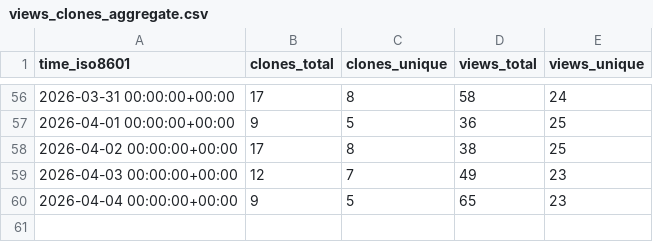
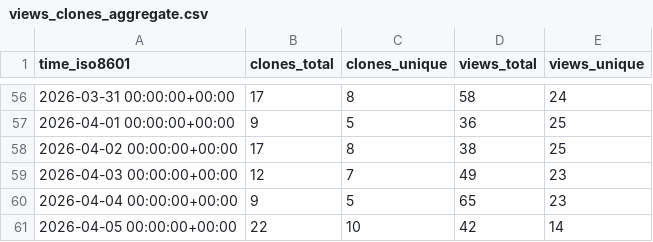
Before and after one commit to vmware/Holodeck, a CSV file: vmware/Holodeck/ghrs-data/views_clones_aggregate.csv, drawn as a sheet; only a part is shown, gaps mark what is left out; the diff names each change by its address in the sheet, - before the commit and + after, or states it on an @@ line.

```diff
--- a/vmware/Holodeck/ghrs-data/views_clones_aggregate.csv
+++ b/vmware/Holodeck/ghrs-data/views_clones_aggregate.csv
+row 61: 2026-04-05 00:00:00+00:00 | 22 | 10 | 42 | 14
```
Also changed, not shown: 1 other file.
